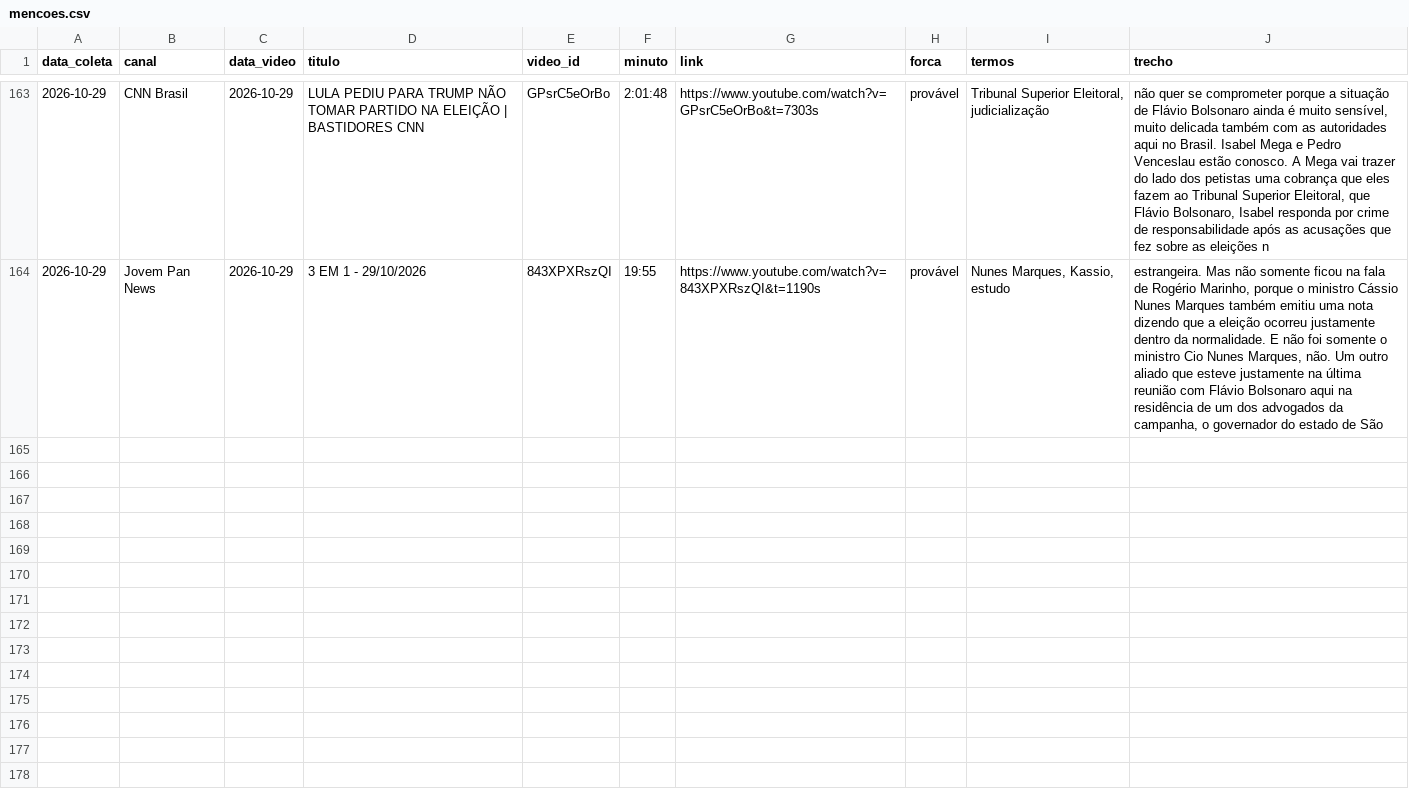
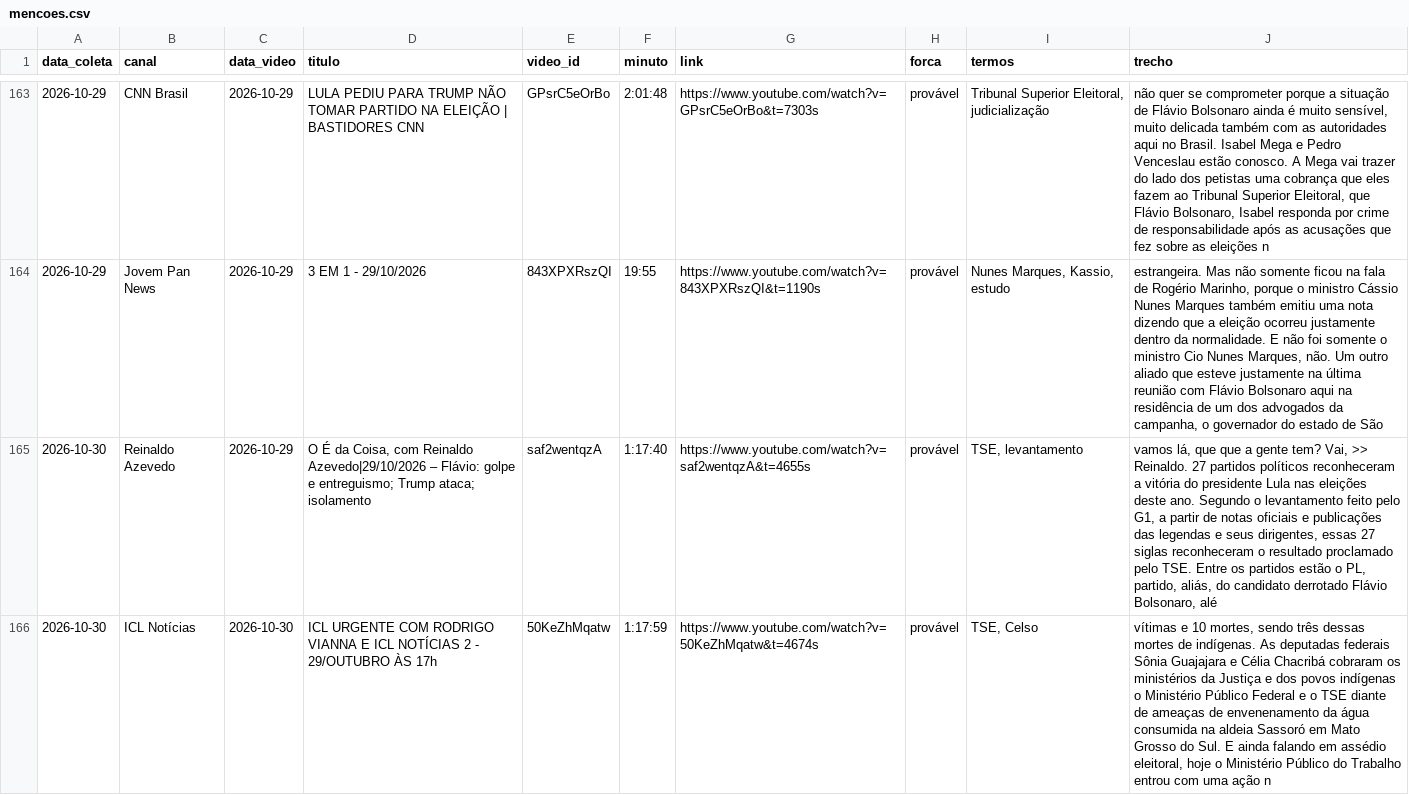
Before and after one commit to celsodeos/Monitoramento-TSE-BR, a CSV file: monitor_midia/mencoes.csv, drawn as a sheet; only a part is shown, gaps mark what is left out; the diff names each change by its address in the sheet, - before the commit and + after, or states it on an @@ line.

Commit message:
Monitor de mídia: 2026-10-30T06:07Z

```diff
--- a/monitor_midia/mencoes.csv
+++ b/monitor_midia/mencoes.csv
+row 165: 2026-10-30 | Reinaldo Azevedo | 2026-10-29 | O É da Coisa, com Reinaldo Azevedo|29/10/2026 – Flávio: golpe e entreguismo; Trump ataca; isolamento | saf2wentqzA | 1:17:40 | https://www.youtube.com/watch?v=saf2wentqzA&t=4655s | provável | TSE, levantamento | vamos lá, que que a gente tem? Vai, >> Reinaldo. 27 partidos políticos reconheceram a vitória do presidente Lula nas eleições deste ano. Segundo o levantamento feito pelo G1, a partir de notas oficiais e publicações das legendas e seus dirigentes, essas 27 siglas reconheceram o resultado proclamado pelo TSE. Entre os partidos estão o PL, partido, aliás, do candidato derrotado Flávio Bolsonaro, alé
+row 166: 2026-10-30 | ICL Notícias | 2026-10-30 | ICL URGENTE COM RODRIGO VIANNA E ICL NOTÍCIAS 2 - 29/OUTUBRO ÀS 17h | 50KeZhMqatw | 1:17:59 | https://www.youtube.com/watch?v=50KeZhMqatw&t=4674s | provável | TSE, Celso | vítimas e 10 mortes, sendo três dessas mortes de indígenas. As deputadas federais Sônia Guajajara e Célia Chacribá cobraram os ministérios da Justiça e dos povos indígenas o Ministério Público Federal e o TSE diante de ameaças de envenenamento da água consumida na aldeia Sassoró em Mato Grosso do Sul. E ainda falando em assédio eleitoral, hoje o Ministério Público do Trabalho entrou com uma ação n
```
Also changed, not shown: 2 other files.
